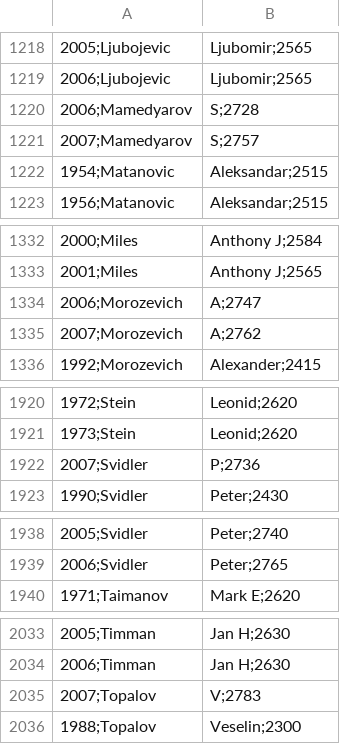
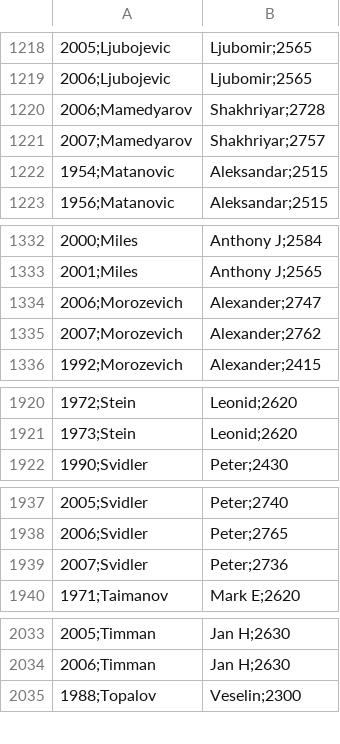
Before and after one commit to AlexHamrick/dataviscourse-pr-chess-visualization, a CSV file: Data/TopPlayerCareers.csv, drawn as a sheet; only a part is shown, gaps mark what is left out; removed rows and columns are numbered as before the commit, all else as after; the diff covers the shown part only; the diff names each change by its address in the sheet, - before the commit and + after, or states it on an @@ line.

```diff
--- a/Data/TopPlayerCareers.csv
+++ b/Data/TopPlayerCareers.csv
-B1220: S;2728
+B1220: Shakhriyar;2728
-B1221: S;2757
+B1221: Shakhriyar;2757
-B1334: A;2747
+B1334: Alexander;2747
-B1335: A;2762
+B1335: Alexander;2762
-row 1922: 2007;Svidler | P;2736
+row 1939: 2007;Svidler | Peter;2736
-row 2035: 2007;Topalov | V;2783
```
Also changed, not shown: 6 added rows, 5 removed rows and 1 edited cell elsewhere in this file, Data/TopPlayersByYear.csv.
